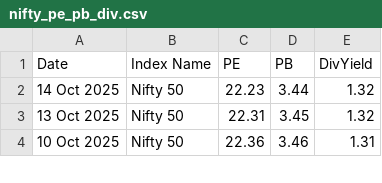
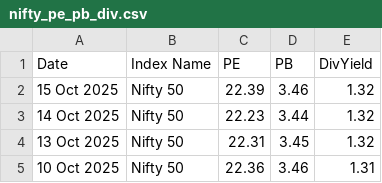
Before and after one commit to HARI-KIRAN-REDDY/FIIDIIData, a CSV file: nifty_pe_pb_div.csv, drawn as a sheet; only a part is shown; the diff names each change by its address in the sheet, - before the commit and + after, or states it on an @@ line.

Commit message:
📈 Daily update - 2025-10-15

```diff
--- a/nifty_pe_pb_div.csv
+++ b/nifty_pe_pb_div.csv
+row 2: 15 Oct 2025 | Nifty 50 | 22.39 | 3.46 | 1.32
```
